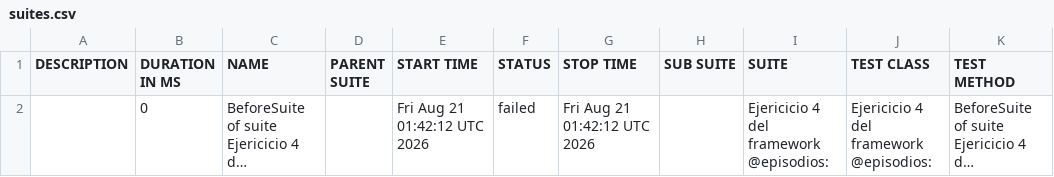
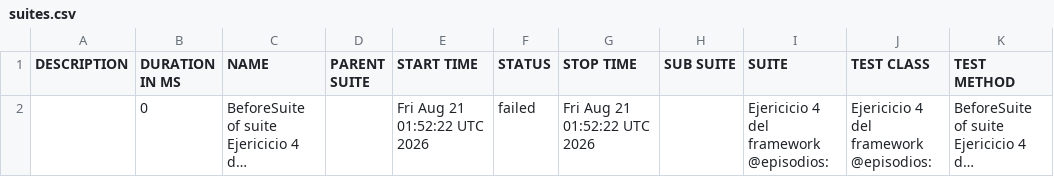
Before and after one commit to danielcastillo94/RepoSemillerosCodeceptjs, a CSV file: data/suites.csv, drawn as a sheet; long unchanged cells end in …; the diff names each change by its address in the sheet, - before the commit and + after, or states it on an @@ line.

```diff
--- a/data/suites.csv
+++ b/data/suites.csv
-E2 (START TIME): Fri Aug 21 01:42:12 UTC 2026
+E2 (START TIME): Fri Aug 21 01:52:22 UTC 2026
-G2 (STOP TIME): Fri Aug 21 01:42:12 UTC 2026
+G2 (STOP TIME): Fri Aug 21 01:52:22 UTC 2026
```
Also changed, not shown: 23 other files.
